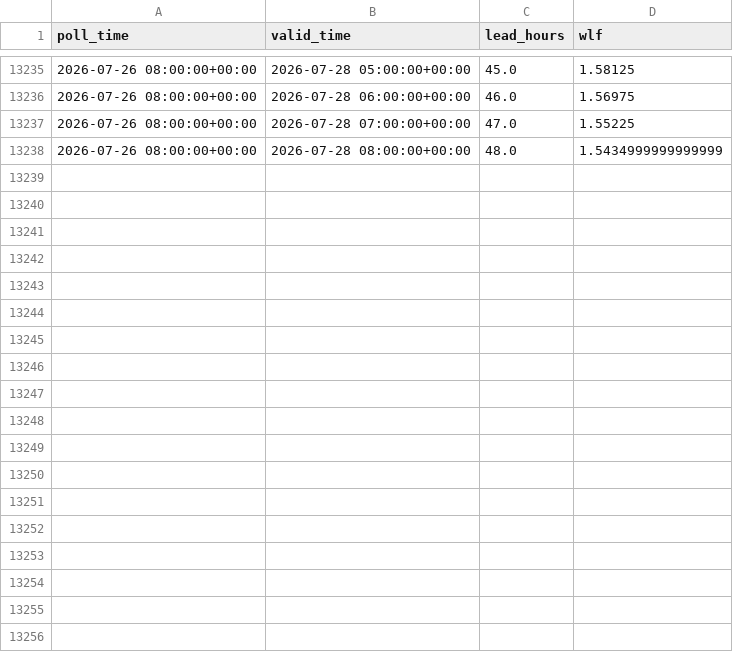
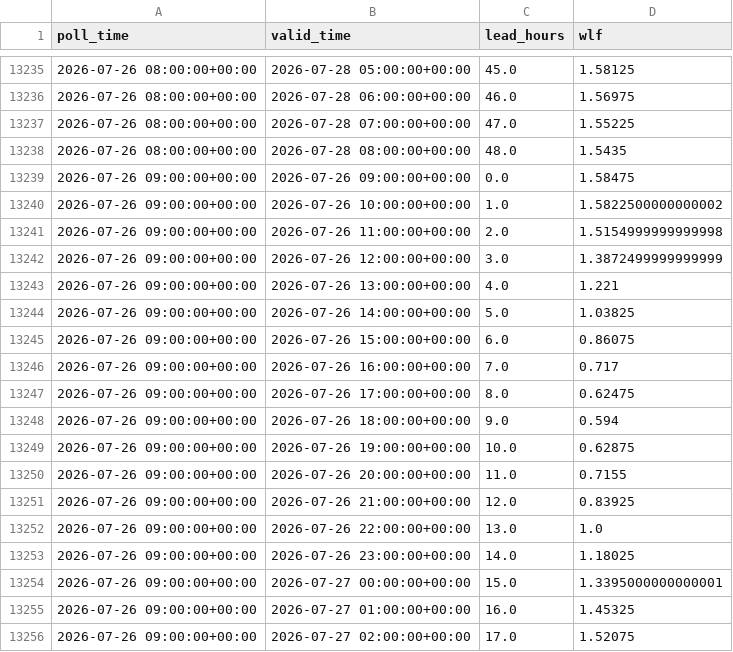
Before and after one commit to ndelworth/water-level-forecasts-data, a CSV file: data/wlf_snapshots.csv, drawn as a sheet; only a part is shown, gaps mark what is left out; the diff covers the shown part only.

```diff
--- a/data/wlf_snapshots.csv
+++ b/data/wlf_snapshots.csv
@@ -13237,2 +13237,20 @@ poll_time,valid_time,lead_hours,wlf
 2026-07-26 08:00:00+00:00,2026-07-28 07:00:00+00:00,47.0,1.55225
-2026-07-26 08:00:00+00:00,2026-07-28 08:00:00+00:00,48.0,1.5434999999999999
+2026-07-26 08:00:00+00:00,2026-07-28 08:00:00+00:00,48.0,1.5435
+2026-07-26 09:00:00+00:00,2026-07-26 09:00:00+00:00,0.0,1.58475
+2026-07-26 09:00:00+00:00,2026-07-26 10:00:00+00:00,1.0,1.5822500000000002
+2026-07-26 09:00:00+00:00,2026-07-26 11:00:00+00:00,2.0,1.5154999999999998
+2026-07-26 09:00:00+00:00,2026-07-26 12:00:00+00:00,3.0,1.3872499999999999
+2026-07-26 09:00:00+00:00,2026-07-26 13:00:00+00:00,4.0,1.221
+2026-07-26 09:00:00+00:00,2026-07-26 14:00:00+00:00,5.0,1.03825
+2026-07-26 09:00:00+00:00,2026-07-26 15:00:00+00:00,6.0,0.86075
+2026-07-26 09:00:00+00:00,2026-07-26 16:00:00+00:00,7.0,0.717
+2026-07-26 09:00:00+00:00,2026-07-26 17:00:00+00:00,8.0,0.62475
+2026-07-26 09:00:00+00:00,2026-07-26 18:00:00+00:00,9.0,0.594
+2026-07-26 09:00:00+00:00,2026-07-26 19:00:00+00:00,10.0,0.62875
+2026-07-26 09:00:00+00:00,2026-07-26 20:00:00+00:00,11.0,0.7155
+2026-07-26 09:00:00+00:00,2026-07-26 21:00:00+00:00,12.0,0.83925
+2026-07-26 09:00:00+00:00,2026-07-26 22:00:00+00:00,13.0,1.0
+2026-07-26 09:00:00+00:00,2026-07-26 23:00:00+00:00,14.0,1.18025
+2026-07-26 09:00:00+00:00,2026-07-27 00:00:00+00:00,15.0,1.3395000000000001
+2026-07-26 09:00:00+00:00,2026-07-27 01:00:00+00:00,16.0,1.45325
+2026-07-26 09:00:00+00:00,2026-07-27 02:00:00+00:00,17.0,1.52075
```
Also changed, not shown: 31 added rows elsewhere in this file.
